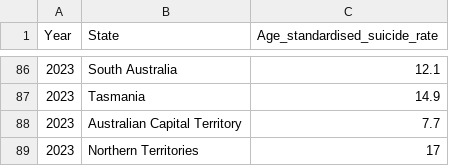
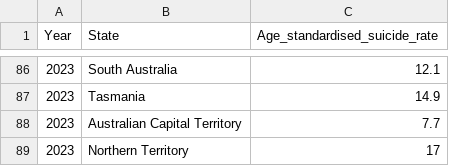
Before and after one commit to DustinKeene/FIT3179, a CSV file: Homework Week 10/data/standardised_australian_suicide_rate.csv, drawn as a sheet; only a part is shown, gaps mark what is left out; the diff covers the shown part only.

```diff
--- a/Homework Week 10/data/standardised_australian_suicide_rate.csv
+++ b/Homework Week 10/data/standardised_australian_suicide_rate.csv
@@ -88,2 +88,2 @@ Year,State,Age_standardised_suicide_rate
 2023,Australian Capital Territory,7.7
-2023,Northern Territories,17
+2023,Northern Territory,17
```
Also changed, not shown: 10 edited cells elsewhere in this file, 1 other file.
